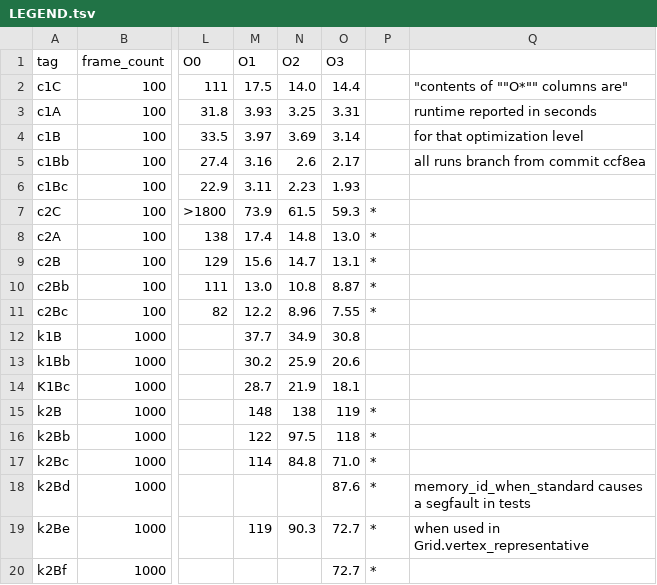
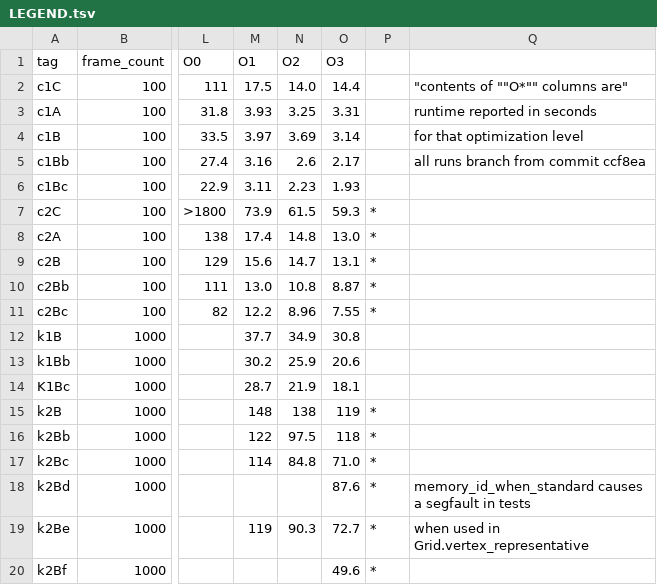
Before and after one commit to davidson16807/tectonics.cpp, a TSV file: demo/profiling/LEGEND.tsv, drawn as a sheet; only a part is shown, gaps mark what is left out; the diff names each change by its address in the sheet, - before the commit and + after, or states it on an @@ line.

```diff
--- a/demo/profiling/LEGEND.tsv
+++ b/demo/profiling/LEGEND.tsv
-O20 (O3): 72.7
+O20 (O3): 49.6
```
Also changed, not shown: 3 other files.
